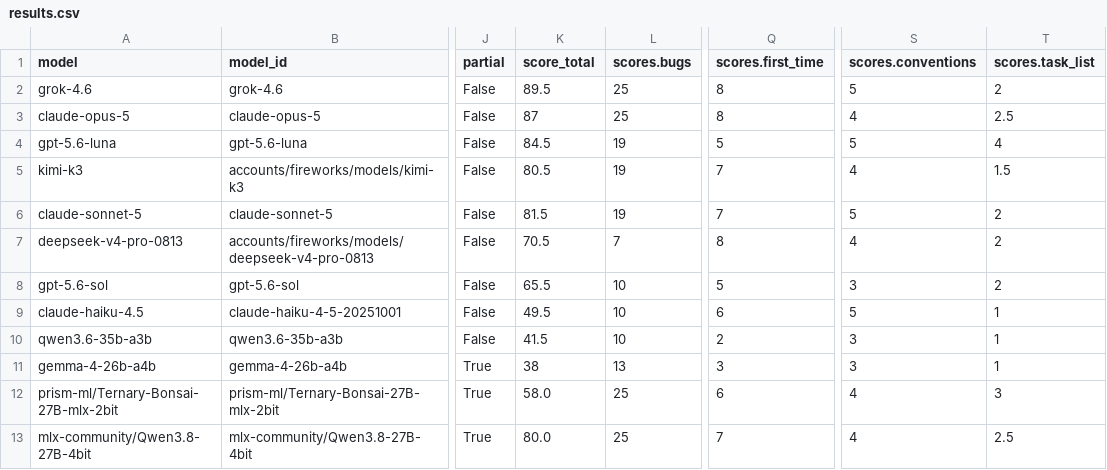
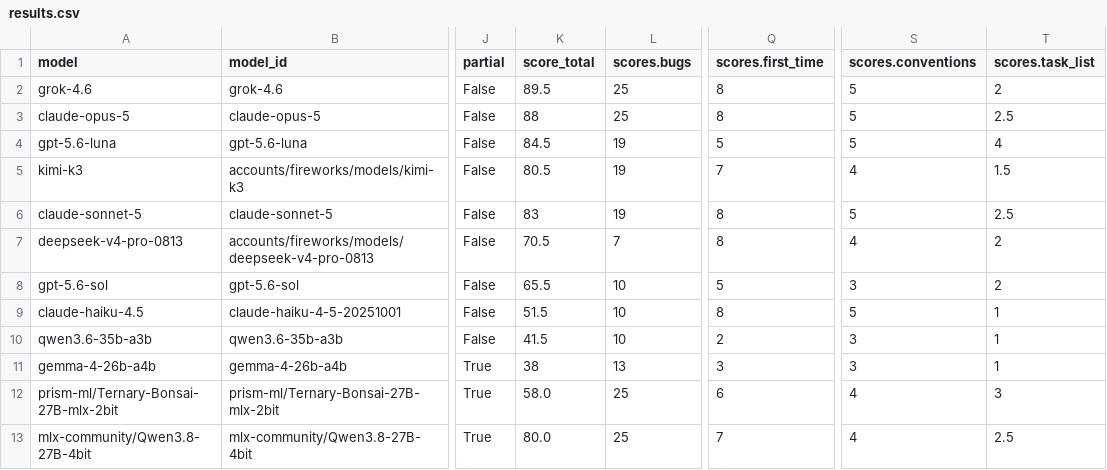
Before and after one commit to irae/mendel, a CSV file: benchmark/results.csv, drawn as a sheet; only a part is shown, gaps mark what is left out; the diff names each change by its address in the sheet, - before the commit and + after, or states it on an @@ line.

```diff
--- a/benchmark/results.csv
+++ b/benchmark/results.csv
-K3 (score_total): 87
+K3 (score_total): 88
-S3 (scores.conventions): 4
+S3 (scores.conventions): 5
-K6 (score_total): 81.5
+K6 (score_total): 83
-Q6 (scores.first_time): 7
+Q6 (scores.first_time): 8
-T6 (scores.task_list): 2
+T6 (scores.task_list): 2.5
-K9 (score_total): 49.5
+K9 (score_total): 51.5
-Q9 (scores.first_time): 6
+Q9 (scores.first_time): 8
```
Also changed, not shown: 1 other file.
